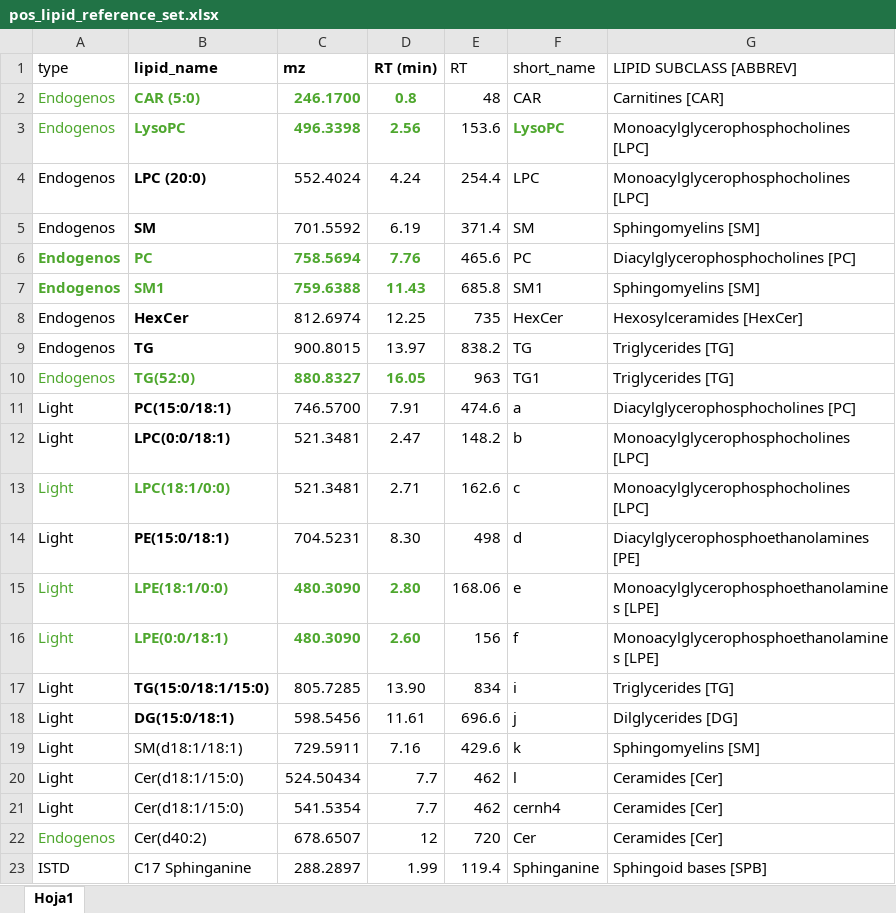
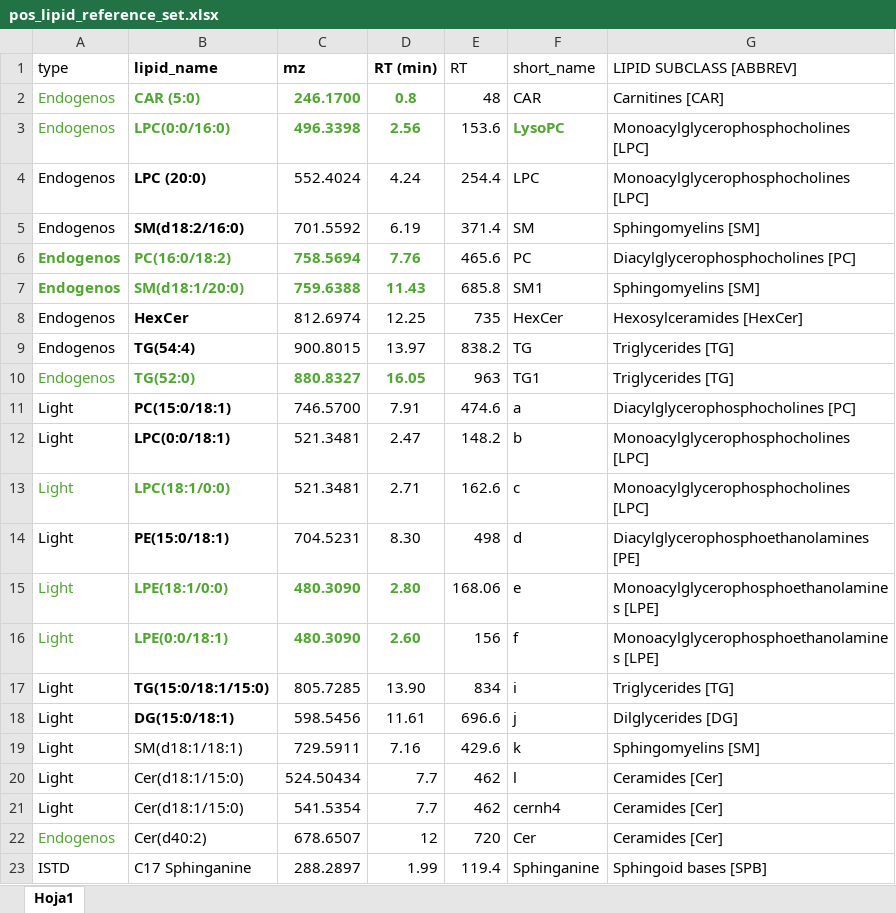
Before and after one commit to EuracBiomedicalResearch/Lipidomics-Processing-Workflow, an Excel workbook: applications/exercise_study/positive/pos_lipid_reference_set.xlsx, sheet Hoja1, drawn as a sheet; values as stored, in another font and other column widths than the file's, no borders; the diff names each change by its address in the sheet, - before the commit and + after, or states it on an @@ line.

```diff
--- a/applications/exercise_study/positive/pos_lipid_reference_set.xlsx (sheet Hoja1)
+++ b/applications/exercise_study/positive/pos_lipid_reference_set.xlsx (sheet Hoja1)
-B3 (lipid_name): LysoPC
+B3 (lipid_name): LPC(0:0/16:0)
-B5 (lipid_name): SM
+B5 (lipid_name): SM(d18:2/16:0)
-B6 (lipid_name): PC
+B6 (lipid_name): PC(16:0/18:2)
-B7 (lipid_name): SM1
+B7 (lipid_name): SM(d18:1/20:0)
-B9 (lipid_name): TG
+B9 (lipid_name): TG(54:4)
```
Also changed, not shown: applications/pilot_study/positive/pos_lipid_reference_set.xlsx.
